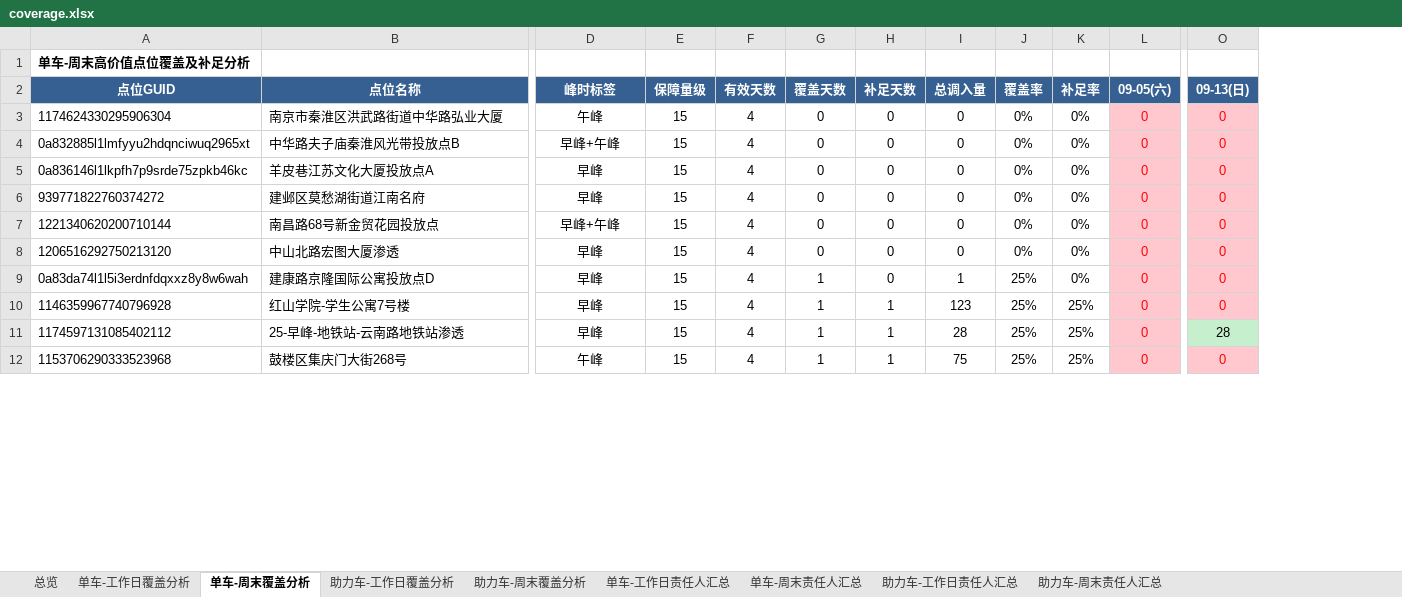
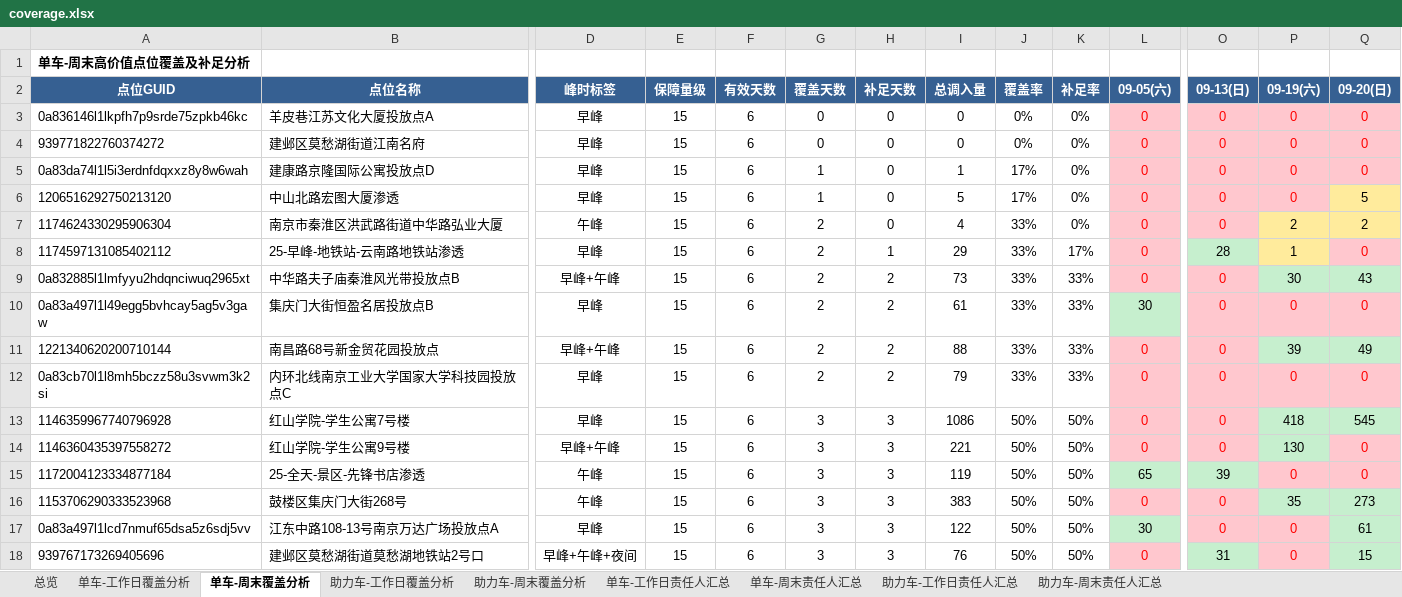
Before and after one commit to Zoey-1214/daily-report, an Excel workbook: coverage.xlsx, sheet 单车-周末覆盖分析, drawn as a sheet; only a part is shown, gaps mark what is left out; values as stored, in another font and other column widths than the file's, no borders; removed rows and columns are numbered as before the commit, all else as after; rows hold the shown columns only; the diff covers the shown part only; the diff names each change by its address in the sheet, - before the commit and + after, or states it on an @@ line.

```diff
--- a/coverage.xlsx (sheet 单车-周末覆盖分析)
+++ b/coverage.xlsx (sheet 单车-周末覆盖分析)
+column P (09-19(六)), rows 3-5: all 0; row 8: 1; row 16: 35
+column Q (09-20(日)), rows 3-5: all 0; row 8: 0; row 16: 273
-row 3: 1174624330295906304 | 南京市秦淮区洪武路街道中华路弘业大厦 | 午峰 | 15 | 4 | 0 | 0 | 0 | 0% | 0% | 0 | 0
-row 4: 0a832885l1lmfyyu2hdqnciwuq2965xt | 中华路夫子庙秦淮风光带投放点B | 早峰+午峰 | 15 | 4 | 0 | 0 | 0 | 0% | 0% | 0 | 0
-F3:F4 (有效天数): 4
+F3:F4 (有效天数): 6
-row 7: 1221340620200710144 | 南昌路68号新金贸花园投放点 | 早峰+午峰 | 15 | 4 | 0 | 0 | 0 | 0% | 0% | 0 | 0
-row 8: 1206516292750213120 | 中山北路宏图大厦渗透 | 早峰 | 15 | 4 | 0 | 0 | 0 | 0% | 0% | 0 | 0
-F5 (有效天数): 4
+F5 (有效天数): 6
-J5 (覆盖率): 25%
+J5 (覆盖率): 17%
-row 10: 1146359967740796928 | 红山学院-学生公寓7号楼 | 早峰 | 15 | 4 | 1 | 1 | 123 | 25% | 25% | 0 | 0
+row 6: 1206516292750213120 | 中山北路宏图大厦渗透 | 早峰 | 15 | 6 | 1 | 0 | 5 | 17% | 0% | 0 | 0 | 0 | 5
+row 7: 1174624330295906304 | 南京市秦淮区洪武路街道中华路弘业大厦 | 午峰 | 15 | 6 | 2 | 0 | 4 | 33% | 0% | 0 | 0 | 2 | 2
-F8 (有效天数): 4
+F8 (有效天数): 6
-G8 (覆盖天数): 1
+G8 (覆盖天数): 2
-I8 (总调入量): 28
+I8 (总调入量): 29
-J8 (覆盖率): 25%
+J8 (覆盖率): 33%
-K8 (补足率): 25%
+K8 (补足率): 17%
+row 9: 0a832885l1lmfyyu2hdqnciwuq2965xt | 中华路夫子庙秦淮风光带投放点B | 早峰+午峰 | 15 | 6 | 2 | 2 | 73 | 33% | 33% | 0 | 0 | 30 | 43
+row 10: 0a83a497l1l49egg5bvhcay5ag5v3gaw | 集庆门大街恒盈名居投放点B | 早峰 | 15 | 6 | 2 | 2 | 61 | 33% | 33% | 30 | 0 | 0 | 0
+row 11: 1221340620200710144 | 南昌路68号新金贸花园投放点 | 早峰+午峰 | 15 | 6 | 2 | 2 | 88 | 33% | 33% | 0 | 0 | 39 | 49
+row 12: 0a83cb70l1l8mh5bczz58u3svwm3k2si | 内环北线南京工业大学国家大学科技园投放点C | 早峰 | 15 | 6 | 2 | 2 | 79 | 33% | 33% | 0 | 0 | 0 | 0
+row 13: 1146359967740796928 | 红山学院-学生公寓7号楼 | 早峰 | 15 | 6 | 3 | 3 | 1086 | 50% | 50% | 0 | 0 | 418 | 545
+row 14: 1146360435397558272 | 红山学院-学生公寓9号楼 | 早峰+午峰 | 15 | 6 | 3 | 3 | 221 | 50% | 50% | 0 | 0 | 130 | 0
+row 15: 1172004123334877184 | 25-全天-景区-先锋书店渗透 | 午峰 | 15 | 6 | 3 | 3 | 119 | 50% | 50% | 65 | 39 | 0 | 0
-F16 (有效天数): 4
+F16 (有效天数): 6
-G16 (覆盖天数): 1
+G16 (覆盖天数): 3
-H16 (补足天数): 1
+H16 (补足天数): 3
-I16 (总调入量): 75
+I16 (总调入量): 383
-J16 (覆盖率): 25%
+J16 (覆盖率): 50%
-K16 (补足率): 25%
+K16 (补足率): 50%
+row 17: 0a83a497l1lcd7nmuf65dsa5z6sdj5vv | 江东中路108-13号南京万达广场投放点A | 早峰 | 15 | 6 | 3 | 3 | 122 | 50% | 50% | 30 | 0 | 0 | 61
+row 18: 939767173269405696 | 建邺区莫愁湖街道莫愁湖地铁站2号口 | 早峰+午峰+夜间 | 15 | 6 | 3 | 3 | 76 | 50% | 50% | 0 | 31 | 0 | 15
```
Also changed, not shown: 12 added rows, 18 removed rows and 337 edited cells elsewhere in this sheet, sheet 单车-工作日覆盖分析, sheet 助力车-工作日覆盖分析, sheet 助力车-周末覆盖分析, sheet 单车-周末责任人汇总, sheet 单车-工作日责任人汇总, sheet 助力车-周末责任人汇总, 2 more sheets.
